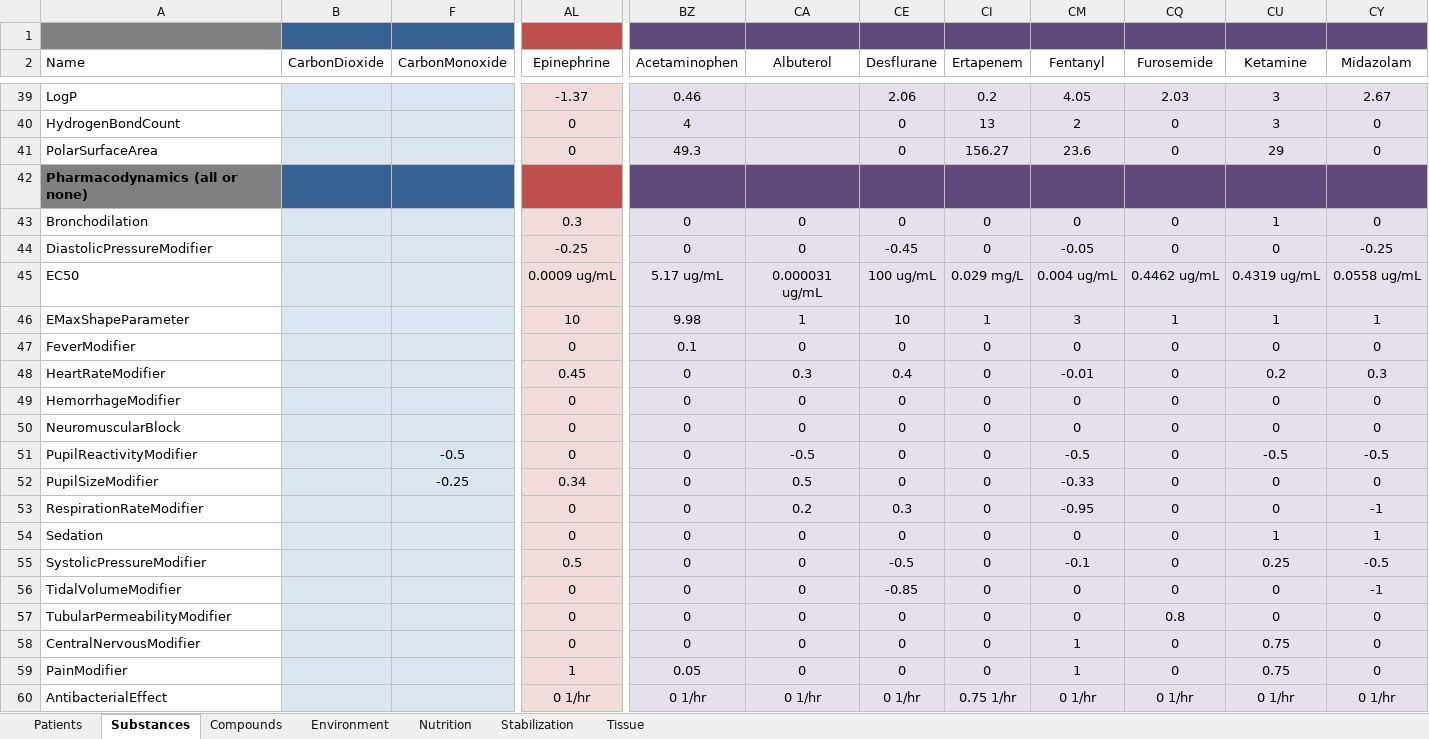
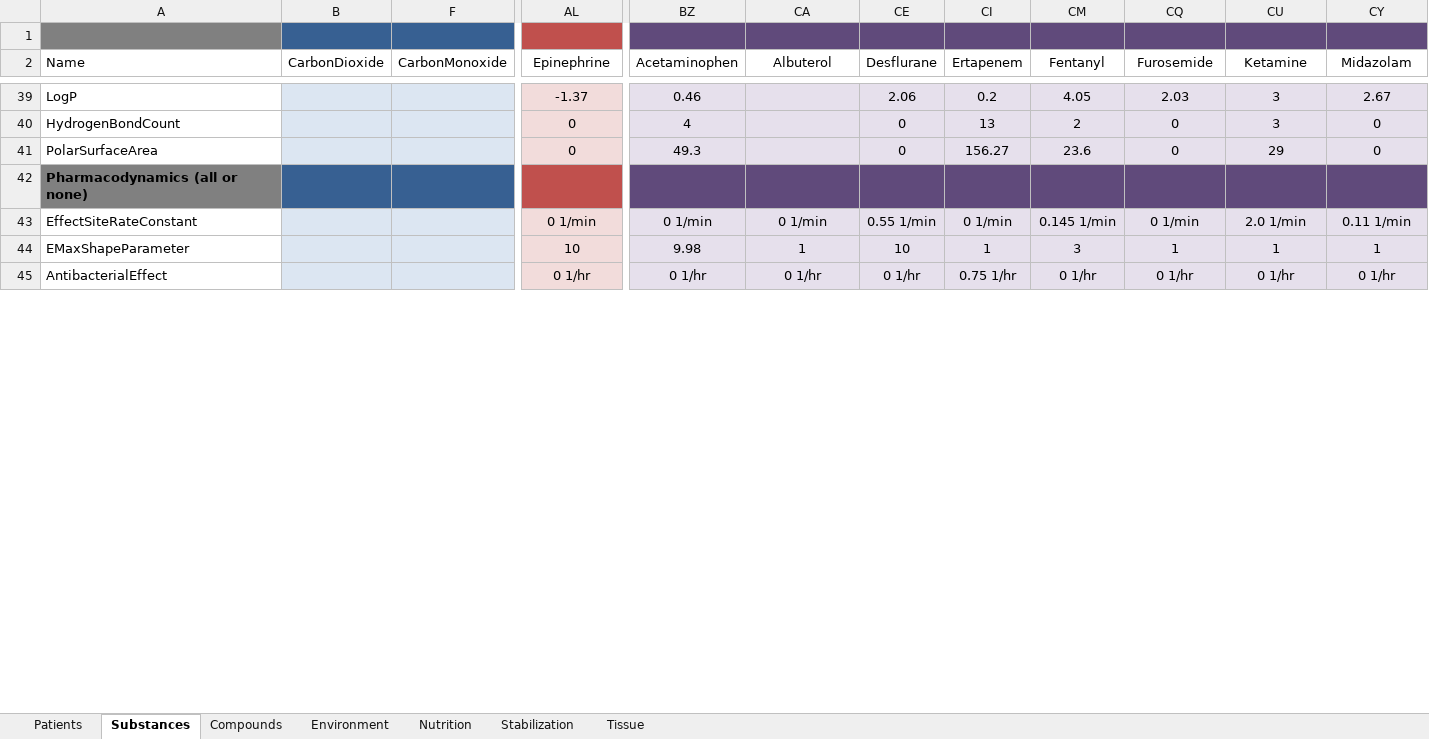
Before and after one commit to BioGearsEngine/core, an Excel workbook: share/data/BioGears.xlsx, sheet Substances, drawn as a sheet; only a part is shown, gaps mark what is left out; values as stored, in another font and other column widths than the file's, no borders; removed rows and columns are numbered as before the commit, all else as after; rows hold the shown columns only; the diff covers the shown part only; the diff names each change by its address in the sheet, - before the commit and + after, or states it on an @@ line.

Commit message:
f/mmcdaniel-RASS: Add sedation score and new drug EC50 method
Introduce method to calculate sedation score based on drug effects and
pain

Substance spreadsheet and csv updated so that each PD modifier has
format [EMax, EC50], meaning that each modifier can be governed by it's own
EC50 (for effects that happen at very differnt concentration scales).

Substance generator generated all substances correctly

Changed pupillary response in Drugs to use individual modifiers (not
grouped pupillary data).  This does not affect nervous system pupillary
data and I think actually makes more sense (not sure why we had two
different sets of pupillary data stored on Drugs and Nervous).

```diff
--- a/share/data/BioGears.xlsx (sheet Substances)
+++ b/share/data/BioGears.xlsx (sheet Substances)
-row 43: Bronchodilation |  |  | 0.3 | 0 | 0 | 0 | 0 | 0 | 0 | 1 | 0
-row 44: DiastolicPressureModifier |  |  | -0.25 | 0 | 0 | -0.45 | 0 | -0.05 | 0 | 0 | -0.25
-row 45: EC50 |  |  | 0.0009 ug/mL | 5.17 ug/mL | 0.000031 ug/mL | 100 ug/mL | 0.029 mg/L | 0.004 ug/mL | 0.4462 ug/mL | 0.4319 ug/mL | 0.0558 ug/mL
@@ row 61 moved to row 43: EffectSiteRateConstant @@
-row 47: FeverModifier |  |  | 0 | 0.1 | 0 | 0 | 0 | 0 | 0 | 0 | 0
-row 48: HeartRateModifier |  |  | 0.45 | 0 | 0.3 | 0.4 | 0 | -0.01 | 0 | 0.2 | 0.3
-row 49: HemorrhageModifier |  |  | 0 | 0 | 0 | 0 | 0 | 0 | 0 | 0 | 0
-row 50: NeuromuscularBlock |  |  | 0 | 0 | 0 | 0 | 0 | 0 | 0 | 0 | 0
-row 51: PupilReactivityModifier |  | -0.5 | 0 | 0 | -0.5 | 0 | 0 | -0.5 | 0 | -0.5 | -0.5
-row 52: PupilSizeModifier |  | -0.25 | 0.34 | 0 | 0.5 | 0 | 0 | -0.33 | 0 | 0 | 0
-row 53: RespirationRateModifier |  |  | 0 | 0 | 0.2 | 0.3 | 0 | -0.95 | 0 | 0 | -1
-row 54: Sedation |  |  | 0 | 0 | 0 | 0 | 0 | 0 | 0 | 1 | 1
-row 55: SystolicPressureModifier |  |  | 0.5 | 0 | 0 | -0.5 | 0 | -0.1 | 0 | 0.25 | -0.5
-row 56: TidalVolumeModifier |  |  | 0 | 0 | 0 | -0.85 | 0 | 0 | 0 | 0 | -1
-row 57: TubularPermeabilityModifier |  |  | 0 | 0 | 0 | 0 | 0 | 0 | 0.8 | 0 | 0
-row 58: CentralNervousModifier |  |  | 0 | 0 | 0 | 0 | 0 | 1 | 0 | 0.75 | 0
-row 59: PainModifier |  |  | 1 | 0.05 | 0 | 0 | 0 | 1 | 0 | 0.75 | 0
```
Also changed, not shown: 15 added rows and 1 edited cell elsewhere in this sheet, hidden cells, 38 other files.
